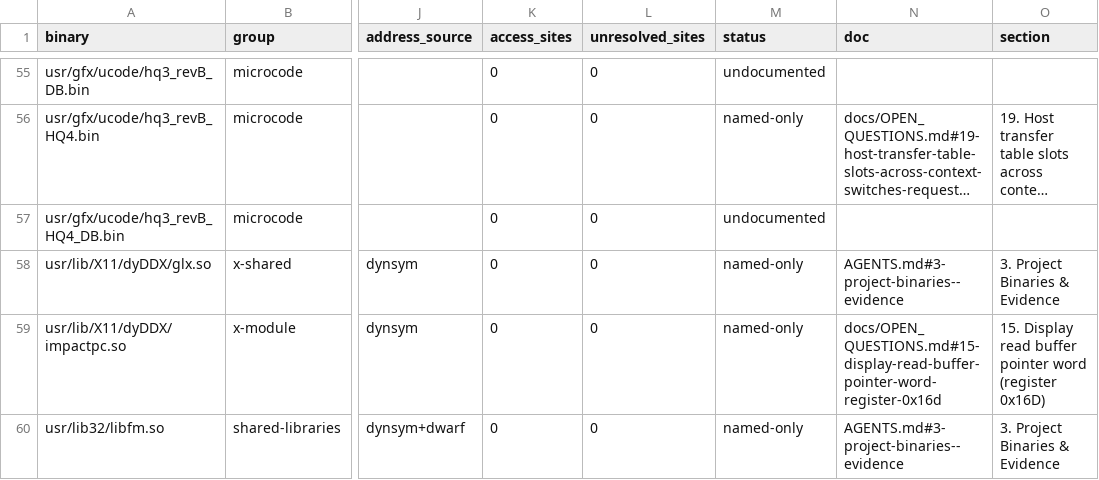
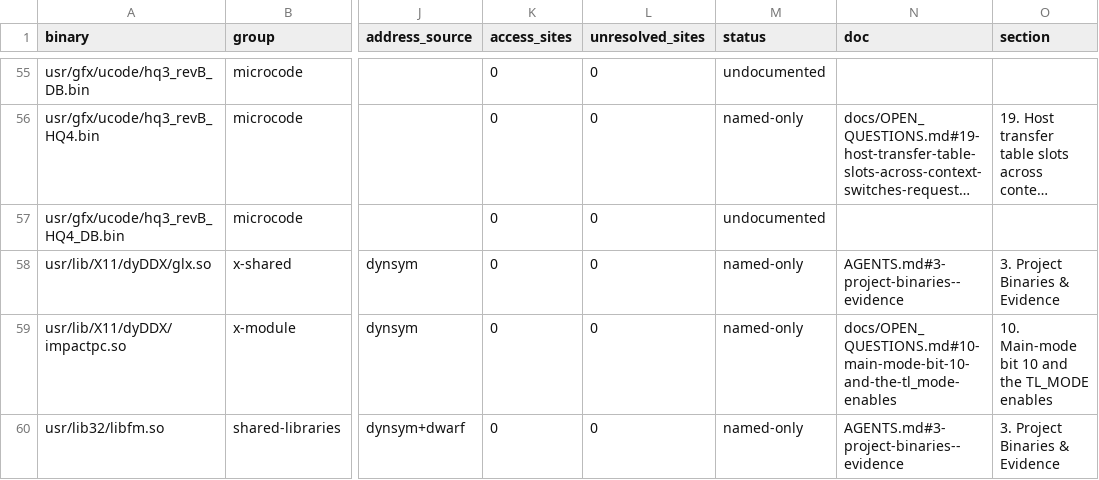
Before and after one commit to jamesbraid/gr4, a TSV file: docs/inventory/binaries.tsv, drawn as a sheet; only a part is shown, gaps mark what is left out; long unchanged cells end in …; the diff names each change by its address in the sheet, - before the commit and + after, or states it on an @@ line.

Commit message:
docs/inventory: regenerate tables for the new routine statements
The five new routine statements move five functions from named only to
understood (324 to 329). The headers' comments moved, so the table
locators that point at them and the register rows that read them change
with the regeneration.

```diff
--- a/docs/inventory/binaries.tsv
+++ b/docs/inventory/binaries.tsv
-N59 (doc): docs/OPEN_QUESTIONS.md#15-display-read-buffer-pointer-word-register-0x16d
+N59 (doc): docs/OPEN_QUESTIONS.md#10-main-mode-bit-10-and-the-tl_mode-enables
-O59 (section): 15. Display read buffer pointer word (register 0x16D)
+O59 (section): 10. Main-mode bit 10 and the TL_MODE enables
```
Also changed, not shown: docs/inventory/mmio.tsv, docs/inventory/summary.tsv, 1 other file.
